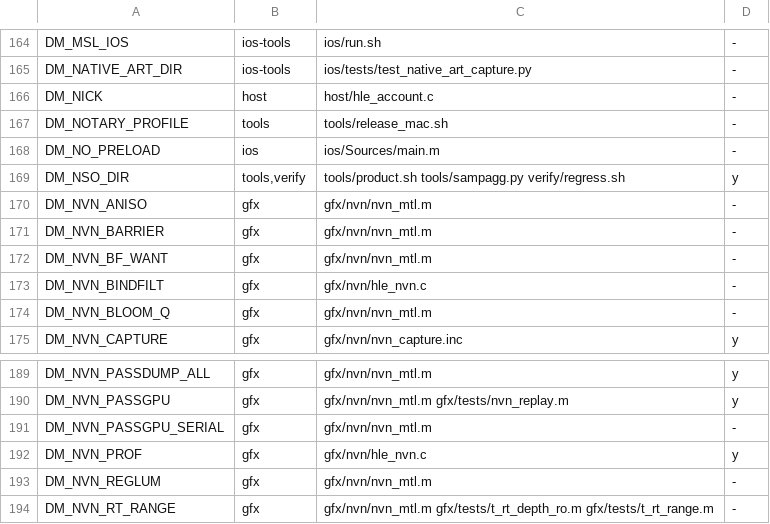
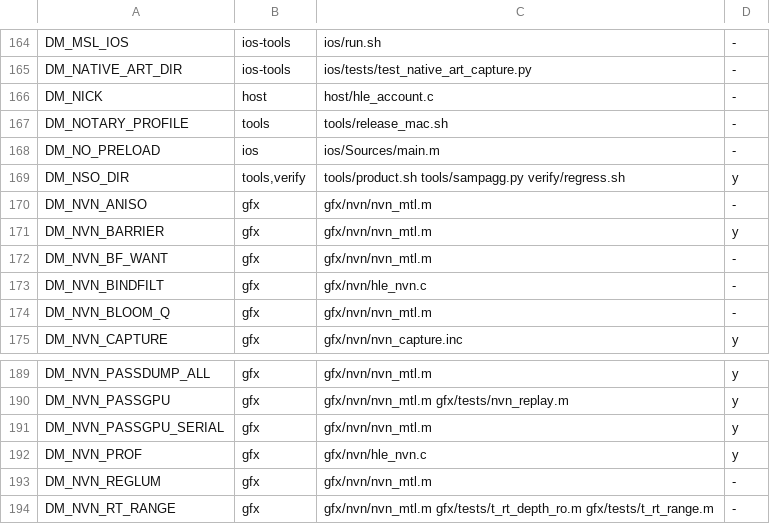
Before and after one commit to PowerBeef/d2r-metal, a TSV file: dm/switches.tsv, drawn as a sheet; only a part is shown, gaps mark what is left out.

```diff
--- a/dm/switches.tsv
+++ b/dm/switches.tsv
@@ -170,3 +170,3 @@ DM_NSO_DIR	tools,verify	tools/product.sh tools/sampagg.py verify/regress.sh	y
 DM_NVN_ANISO	gfx	gfx/nvn/nvn_mtl.m	-
-DM_NVN_BARRIER	gfx	gfx/nvn/nvn_mtl.m	-
+DM_NVN_BARRIER	gfx	gfx/nvn/nvn_mtl.m	y
 DM_NVN_BF_WANT	gfx	gfx/nvn/nvn_mtl.m	-
@@ -190,3 +190,3 @@ DM_NVN_PASSDUMP_ALL	gfx	gfx/nvn/nvn_mtl.m	y
 DM_NVN_PASSGPU	gfx	gfx/nvn/nvn_mtl.m gfx/tests/nvn_replay.m	y
-DM_NVN_PASSGPU_SERIAL	gfx	gfx/nvn/nvn_mtl.m	-
+DM_NVN_PASSGPU_SERIAL	gfx	gfx/nvn/nvn_mtl.m	y
 DM_NVN_PROF	gfx	gfx/nvn/hle_nvn.c	y
```
Also changed, not shown: 5 other files.
